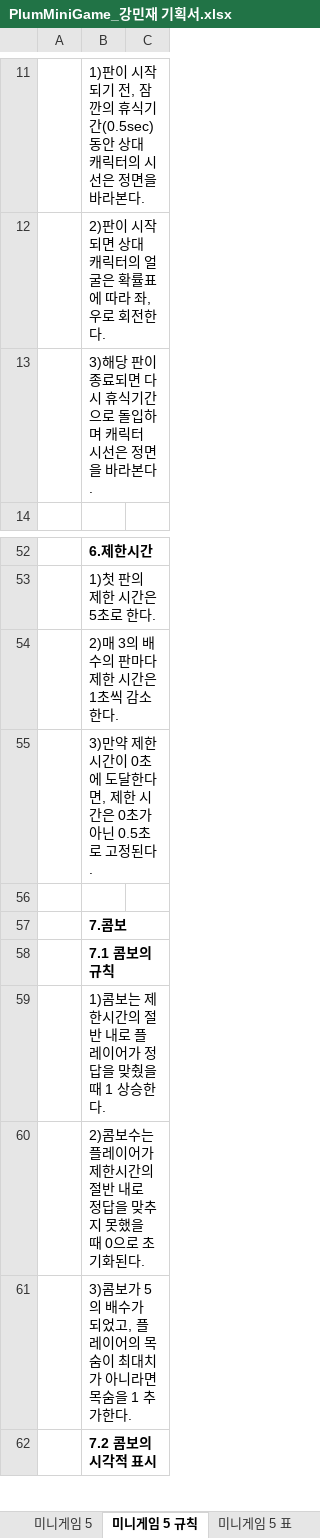
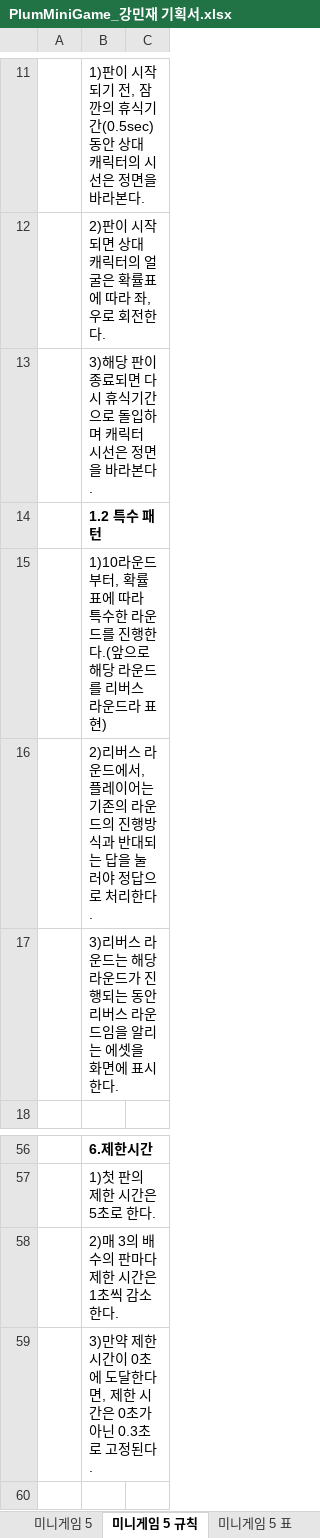
Before and after one commit to LewisCho7/PlumMiniGame, an Excel workbook: Design/PlumMiniGame_강민재 기획서.xlsx, sheet 미니게임 5 규칙, drawn as a sheet; only a part is shown, gaps mark what is left out; the shorter side is filled out with more unchanged rows; values as stored, in another font and other column widths than the file's, no borders; addresses are those after the commit; the diff names each change by its address in the sheet, - before the commit and + after, or states it on an @@ line.

Commit message:
강민재 미니게임3 규칙 추가

```diff
--- a/Design/PlumMiniGame_강민재 기획서.xlsx (sheet 미니게임 5 규칙)
+++ b/Design/PlumMiniGame_강민재 기획서.xlsx (sheet 미니게임 5 규칙)
+row 14:  | 1.2 특수 패턴
+row 15:  | 1)10라운드부터, 확률표에 따라 특수한 라운드를 진행한다.(앞으로 해당 라운드를 리버스 라운드라 표현)
+row 16:  | 2)리버스 라운드에서, 플레이어는 기존의 라운드의 진행방식과 반대되는 답을 눌러야 정답으로 처리한다.
+row 17:  | 3)리버스 라운드는 해당 라운드가 진행되는 동안 리버스 라운드임을 알리는 에셋을 화면에 표시한다.
-B59: …아닌 0.5초로 고…
+B59: …아닌 0.3초로 고…
```
Also changed, not shown: sheet 미니게임 5 표.
